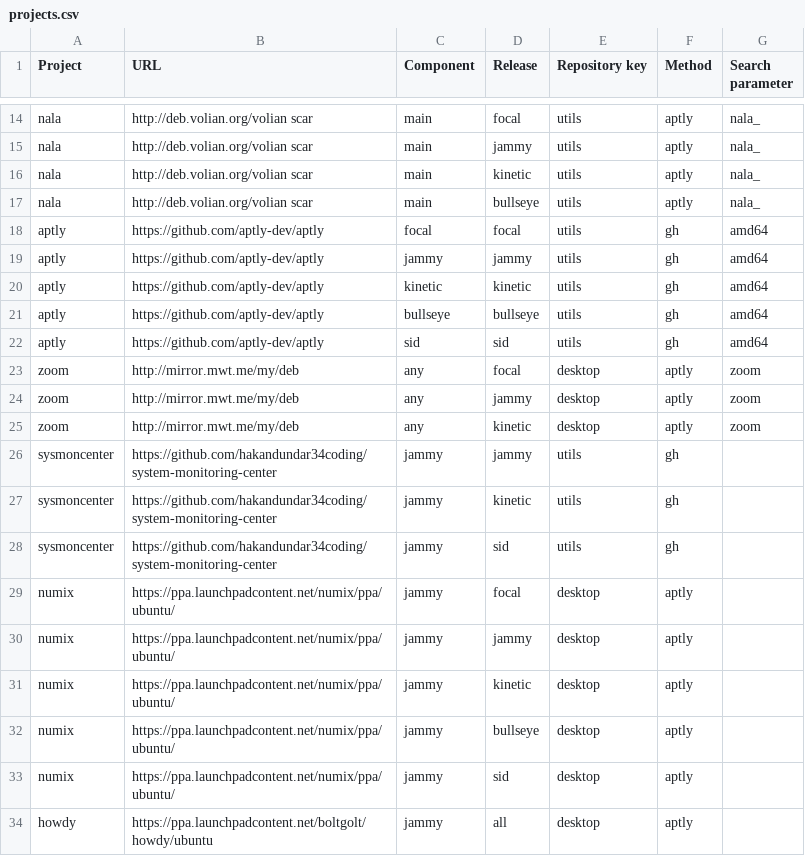
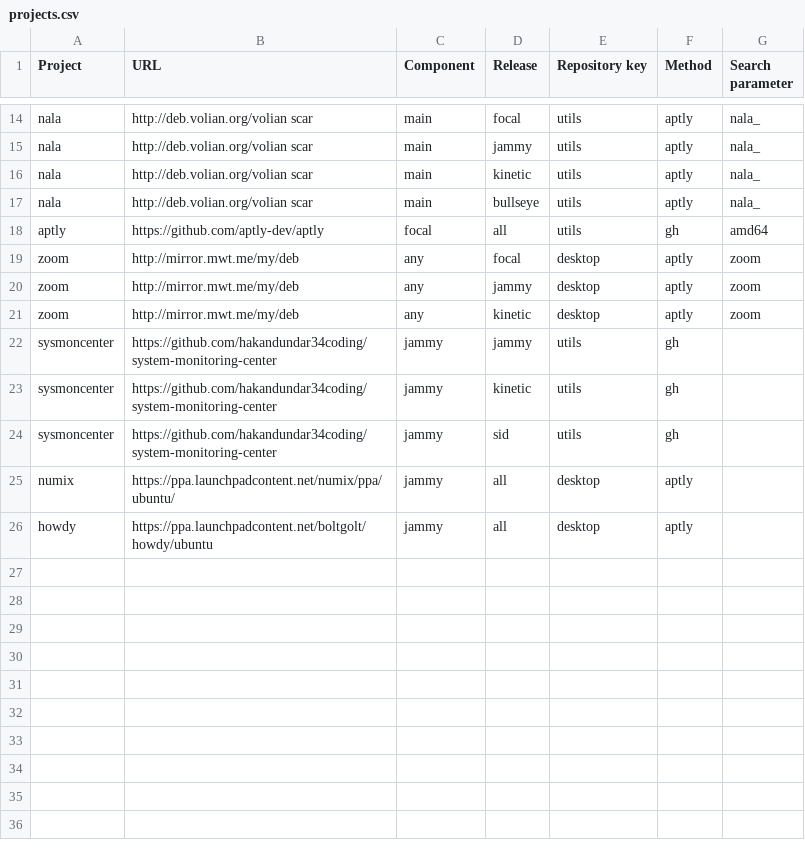
Before and after one commit to armbian/repository, a CSV file: projects.csv, drawn as a sheet; only a part is shown, gaps mark what is left out.

Commit message:
Move a few to all

```diff
--- a/projects.csv
+++ b/projects.csv
@@ -17,7 +17,3 @@ nala,http://deb.volian.org/volian scar,main,kinetic,utils,aptly,nala_
 nala,http://deb.volian.org/volian scar,main,bullseye,utils,aptly,nala_
-aptly,https://github.com/aptly-dev/aptly,focal,focal,utils,gh,amd64
-aptly,https://github.com/aptly-dev/aptly,jammy,jammy,utils,gh,amd64
-aptly,https://github.com/aptly-dev/aptly,kinetic,kinetic,utils,gh,amd64
-aptly,https://github.com/aptly-dev/aptly,bullseye,bullseye,utils,gh,amd64
-aptly,https://github.com/aptly-dev/aptly,sid,sid,utils,gh,amd64
+aptly,https://github.com/aptly-dev/aptly,focal,all,utils,gh,amd64
 zoom,http://mirror.mwt.me/my/deb,any,focal,desktop,aptly,zoom
@@ -28,7 +24,3 @@ sysmoncenter,https://github.com/hakandundar34coding/system-monitoring-center,jam
 sysmoncenter,https://github.com/hakandundar34coding/system-monitoring-center,jammy,sid,utils,gh,
-numix,https://ppa.launchpadcontent.net/numix/ppa/ubuntu/,jammy,focal,desktop,aptly,
-numix,https://ppa.launchpadcontent.net/numix/ppa/ubuntu/,jammy,jammy,desktop,aptly,
-numix,https://ppa.launchpadcontent.net/numix/ppa/ubuntu/,jammy,kinetic,desktop,aptly,
-numix,https://ppa.launchpadcontent.net/numix/ppa/ubuntu/,jammy,bullseye,desktop,aptly,
-numix,https://ppa.launchpadcontent.net/numix/ppa/ubuntu/,jammy,sid,desktop,aptly,
+numix,https://ppa.launchpadcontent.net/numix/ppa/ubuntu/,jammy,all,desktop,aptly,
 howdy,https://ppa.launchpadcontent.net/boltgolt/howdy/ubuntu,jammy,all,desktop,aptly,
```
